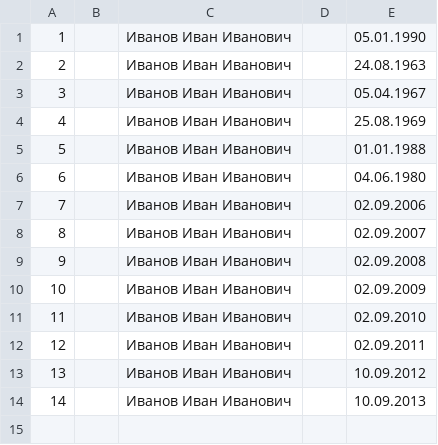
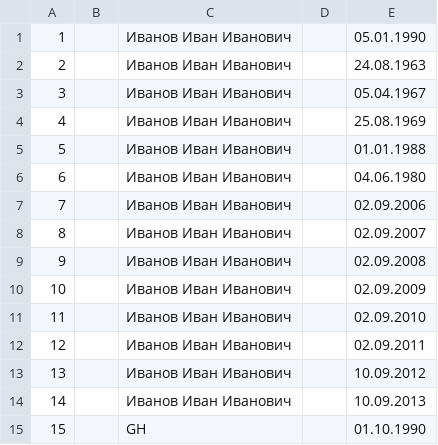
Before and after one commit to idevm/BirthdaysReminder, a CSV file: bin/Debug/net5.0-windows/db.csv, drawn as a sheet; the diff names each change by its address in the sheet, - before the commit and + after, or states it on an @@ line.

```diff
--- a/bin/Debug/net5.0-windows/db.csv
+++ b/bin/Debug/net5.0-windows/db.csv
+row 15: 15 |  | GH |  | 01.10.1990
```
Also changed, not shown: 19 other files.
